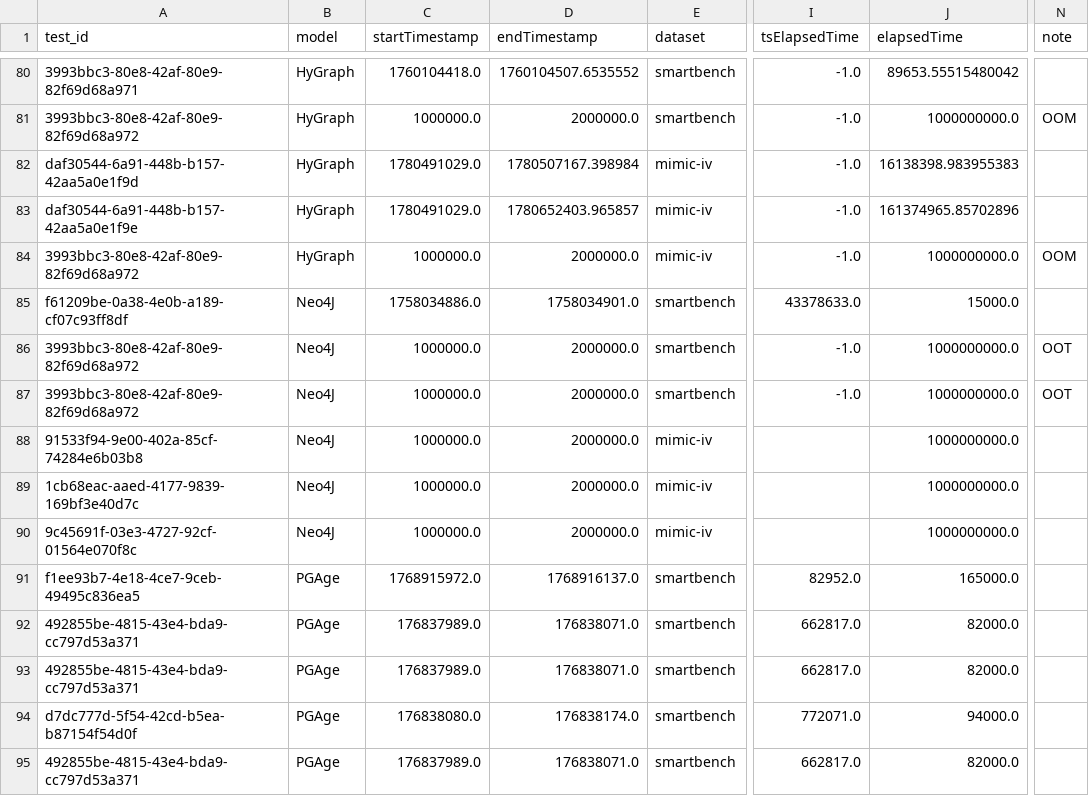
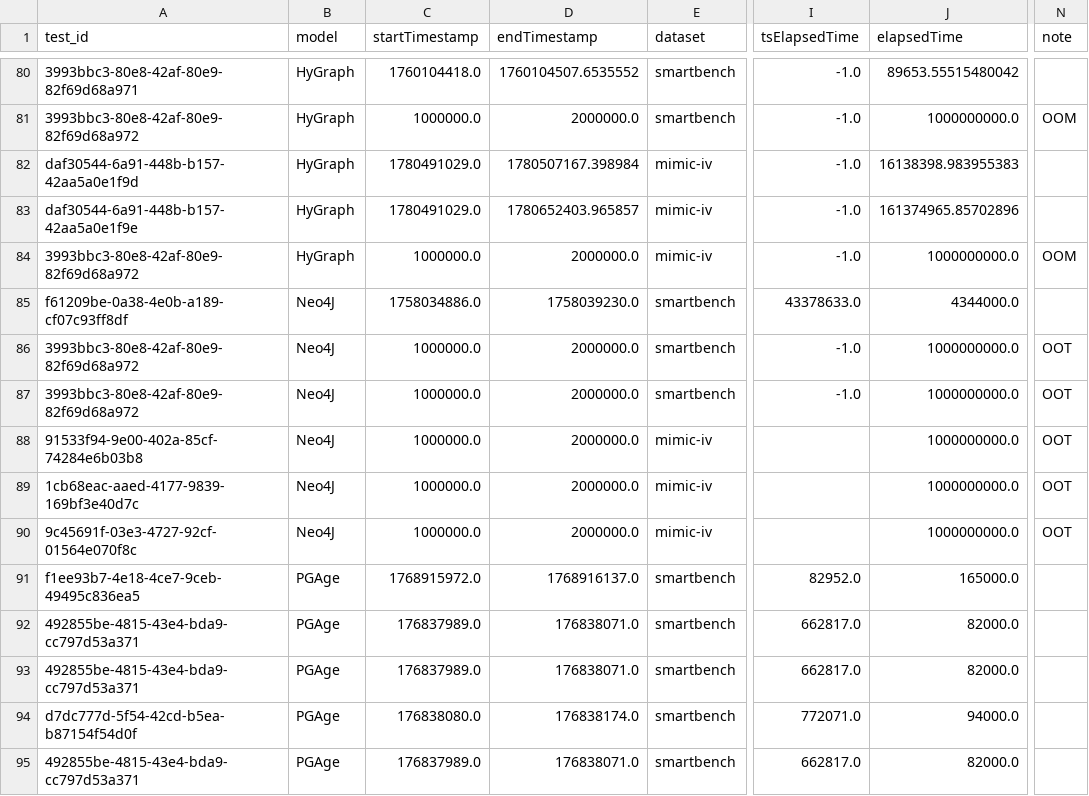
Before and after one commit to big-unibo/STGraph-evaluation, a CSV file: data/ingestion_statistics.csv, drawn as a sheet; only a part is shown, gaps mark what is left out; the diff names each change by its address in the sheet, - before the commit and + after, or states it on an @@ line.

```diff
--- a/data/ingestion_statistics.csv
+++ b/data/ingestion_statistics.csv
-D85 (endTimestamp): 1758034901.0
+D85 (endTimestamp): 1758039230.0
-J85 (elapsedTime): 15000.0
+J85 (elapsedTime): 4344000.0
-N88:N90 (note): (empty)
+N88:N90 (note): OOT
```
Also changed, not shown: 22 other files.
